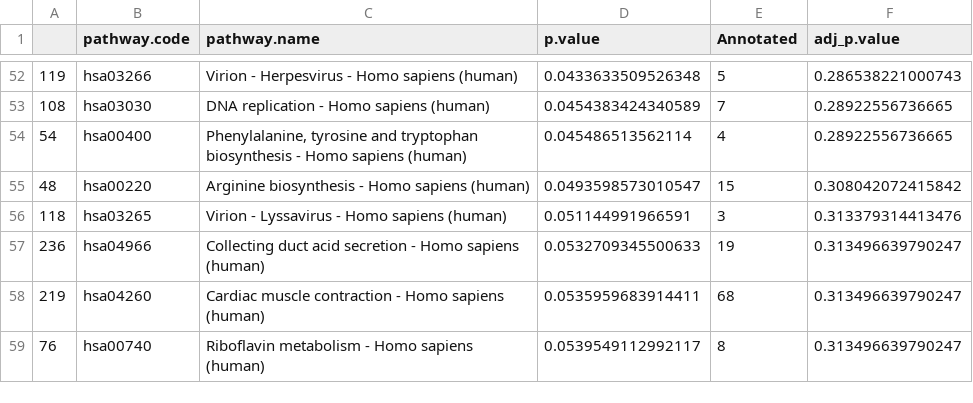
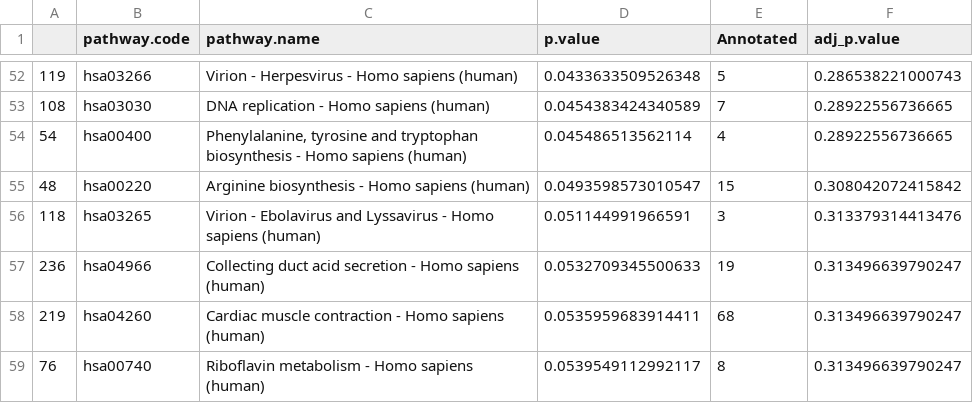
Before and after one commit to GhadiElHasbani/ACOxGS, a CSV file: Enrichment/20291/GS/gs_enrichment_20291_3.csv, drawn as a sheet; only a part is shown, gaps mark what is left out.

Commit message:
Update gs_enrichment_20291_3.csv

```diff
--- a/Enrichment/20291/GS/gs_enrichment_20291_3.csv
+++ b/Enrichment/20291/GS/gs_enrichment_20291_3.csv
@@ -55,3 +55,3 @@
 "48","hsa00220","Arginine biosynthesis - Homo sapiens (human)",0.0493598573010547,15,0.308042072415842
-"118","hsa03265","Virion - Lyssavirus - Homo sapiens (human)",0.051144991966591,3,0.313379314413476
+"118","hsa03265","Virion - Ebolavirus and Lyssavirus - Homo sapiens (human)",0.051144991966591,3,0.313379314413476
 "236","hsa04966","Collecting duct acid secretion - Homo sapiens (human)",0.0532709345500633,19,0.313496639790247
```
